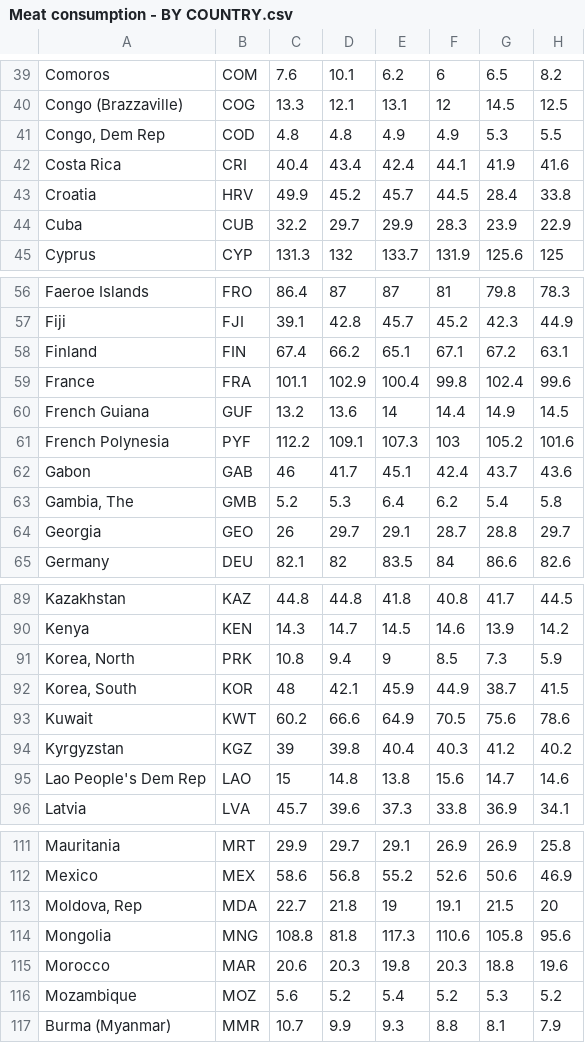
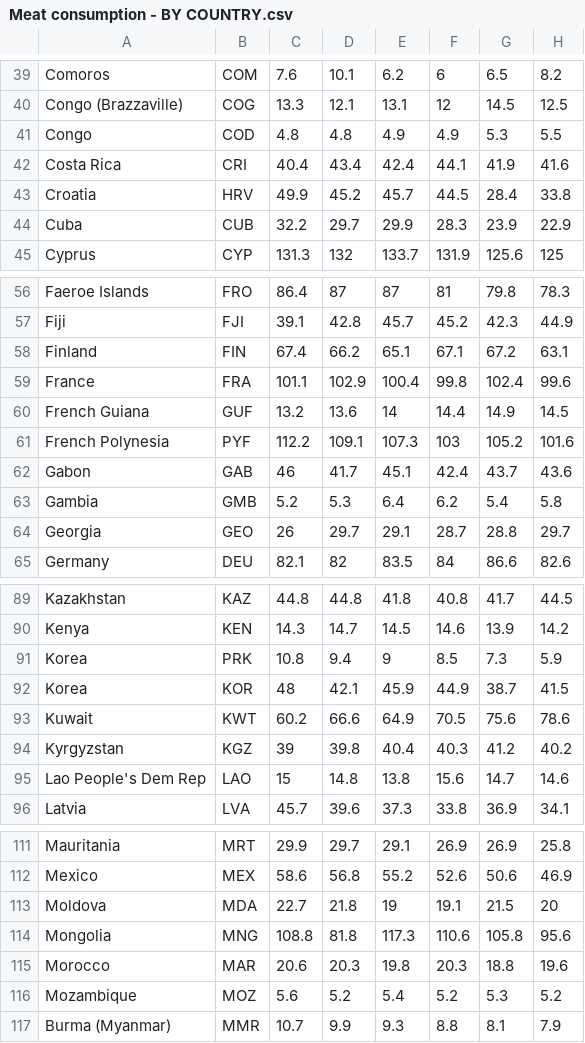
Before and after one commit to linomiltenburg/Programmeerproject, a CSV file: data/Meat consumption - BY COUNTRY.csv, drawn as a sheet; only a part is shown, gaps mark what is left out; the diff covers the shown part only; the diff names each change by its address in the sheet, - before the commit and + after, or states it on an @@ line.

```diff
--- a/data/Meat consumption - BY COUNTRY.csv
+++ b/data/Meat consumption - BY COUNTRY.csv
-A41: Congo, Dem Rep
+A41: Congo
-A63: Gambia, The
+A63: Gambia
-A91: Korea, North
+A91: Korea
-A92: Korea, South
+A92: Korea
-A113: Moldova, Rep
+A113: Moldova
```
Also changed, not shown: 8 added rows, 8 removed rows and 16 edited cells elsewhere in this file, 3 other files.
